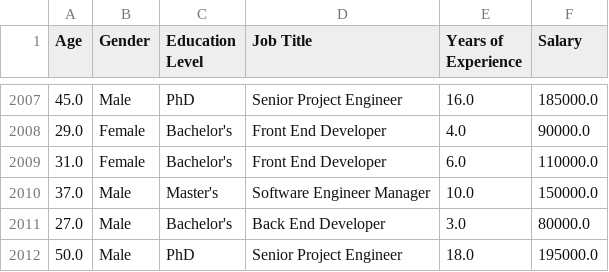
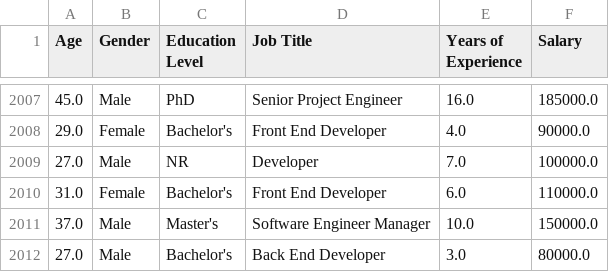
Before and after one commit to figueiredods/large-salary-analysis, a CSV file: data/clean-salary-data.csv, drawn as a sheet; only a part is shown, gaps mark what is left out; the shorter side is filled out with more unchanged rows.

Commit message:
Add new education level and update stats calculations
- Added a new entry for 'NR' (Not Reported) in the education level order.
- Updated the pandas pipeline to map missing education levels to 'NR'.
- Introduced a new script for extracting and calculating salary statistics.
- Updated visualizations to reflect changes in the dataset.

```diff
--- a/data/clean-salary-data.csv
+++ b/data/clean-salary-data.csv
@@ -2008,2 +2008,3 @@ Age,Gender,Education Level,Job Title,Years of Experience,Salary
 29.0,Female,Bachelor's,Front End Developer,4.0,90000.0
+27.0,Male,NR,Developer,7.0,100000.0
 31.0,Female,Bachelor's,Front End Developer,6.0,110000.0
```
Also changed, not shown: 6 other files.
